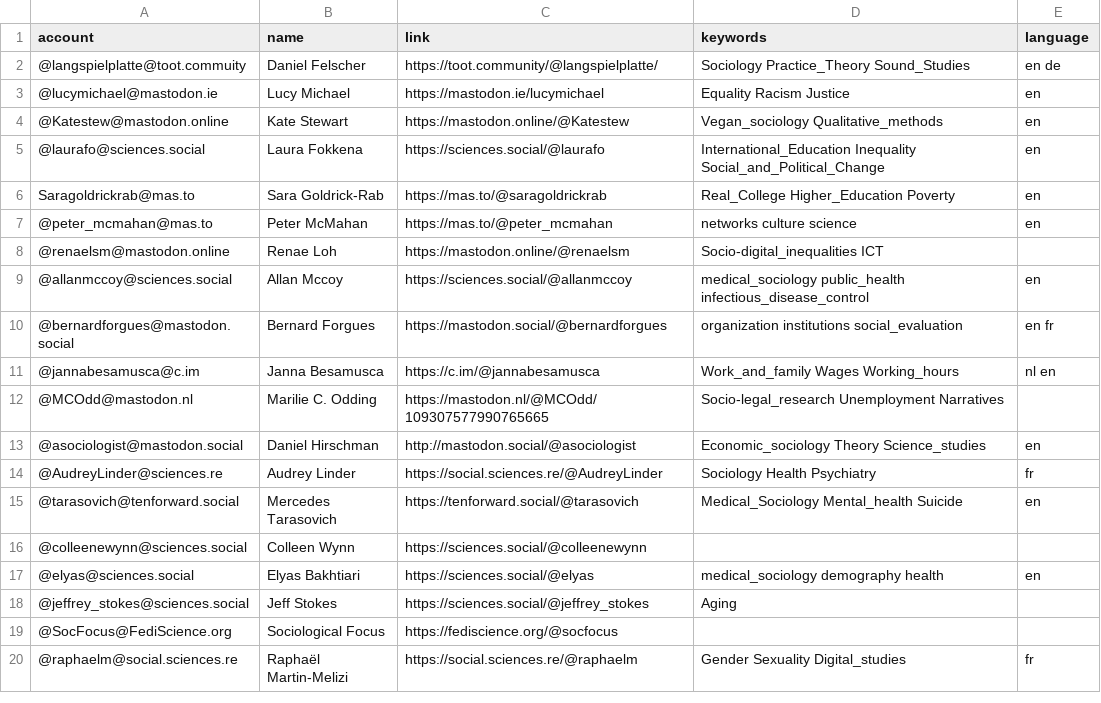
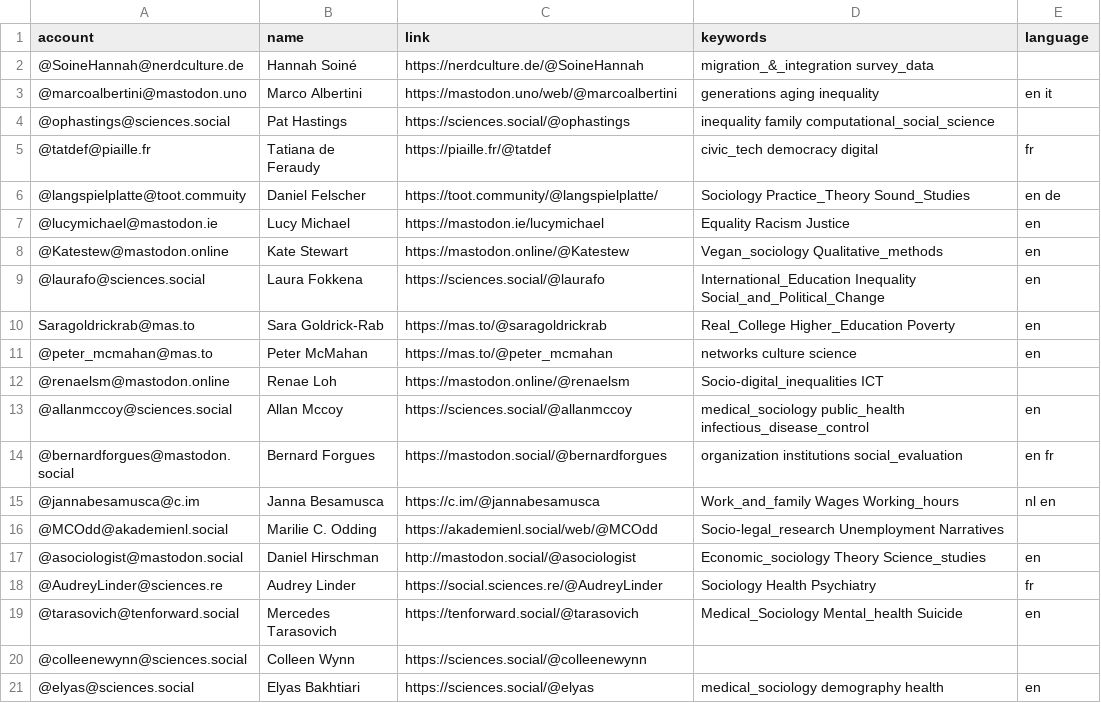
Before and after one commit to trutzig89182/Mastodon-Sociologists, a CSV file: resources/users.csv, drawn as a sheet; only a part is shown; the shorter side is filled out with more unchanged rows.

Commit message:
Update users.csv

```diff
--- a/resources/users.csv
+++ b/resources/users.csv
@@ -1,2 +1,6 @@
 account,name,link,keywords,language
+@SoineHannah@nerdculture.de,Hannah Soiné,https://nerdculture.de/@SoineHannah,migration_&_integration survey_data
+@marcoalbertini@mastodon.uno,Marco Albertini,https://mastodon.uno/web/@marcoalbertini,generations aging inequality,en it
+@ophastings@sciences.social,Pat Hastings,https://sciences.social/@ophastings,inequality family computational_social_science
+@tatdef@piaille.fr,Tatiana de Feraudy,https://piaille.fr/@tatdef,civic_tech democracy digital,fr
 @langspielplatte@toot.commuity,Daniel Felscher,https://toot.community/@langspielplatte/,Sociology Practice_Theory Sound_Studies,en de
@@ -11,3 +15,3 @@ Saragoldrickrab@mas.to,Sara Goldrick-Rab,https://mas.to/@saragoldrickrab,Real_Co
 @jannabesamusca@c.im,Janna Besamusca,https://c.im/@jannabesamusca,Work_and_family Wages Working_hours,nl en
-@MCOdd@mastodon.nl,Marilie C. Odding,https://mastodon.nl/@MCOdd/109307577990765665,Socio-legal_research Unemployment Narratives
+@MCOdd@akademienl.social,Marilie C. Odding,https://akademienl.social/web/@MCOdd,Socio-legal_research Unemployment Narratives
 @asociologist@mastodon.social,Daniel Hirschman,http://mastodon.social/@asociologist,Economic_sociology Theory Science_studies,en
```
